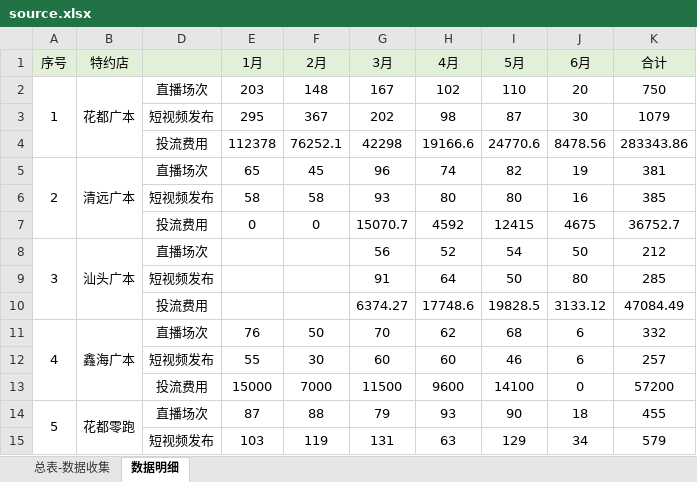
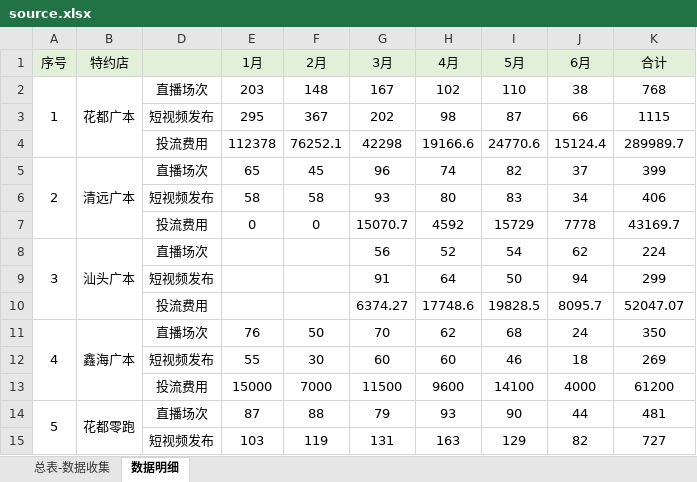
Before and after one commit to cdq3000/junyan-newmedia-dashboard, an Excel workbook: data/source.xlsx, sheet 数据明细, drawn as a sheet; only a part is shown; values as stored, in another font and other column widths than the file's, no borders; the diff covers the shown part only; the diff names each change by its address in the sheet, - before the commit and + after, or states it on an @@ line.

```diff
--- a/data/source.xlsx (sheet 数据明细)
+++ b/data/source.xlsx (sheet 数据明细)
-J2 (6月): 20
+J2 (6月): 38
-K2 (合计): 750
+K2 (合计): 768
-J3 (6月): 30
+J3 (6月): 66
-K3 (合计): 1079
+K3 (合计): 1115
-J4 (6月): 8478.56
+J4 (6月): 15124.4
-K4 (合计): 283343.86
+K4 (合计): 289989.7
-J5 (6月): 19
+J5 (6月): 37
-K5 (合计): 381
+K5 (合计): 399
-I6 (5月): 80
+I6 (5月): 83
-J6 (6月): 16
+J6 (6月): 34
-K6 (合计): 385
+K6 (合计): 406
-I7 (5月): 12415
+I7 (5月): 15729
-J7 (6月): 4675
+J7 (6月): 7778
-K7 (合计): 36752.7
+K7 (合计): 43169.7
-J8 (6月): 50
+J8 (6月): 62
-K8 (合计): 212
+K8 (合计): 224
-J9 (6月): 80
+J9 (6月): 94
-K9 (合计): 285
+K9 (合计): 299
-J10 (6月): 3133.12
+J10 (6月): 8095.7
-K10 (合计): 47084.49
+K10 (合计): 52047.07
-J11 (6月): 6
+J11 (6月): 24
-K11 (合计): 332
+K11 (合计): 350
-J12 (6月): 6
+J12 (6月): 18
-K12 (合计): 257
+K12 (合计): 269
-J13 (6月): 0
+J13 (6月): 4000
-K13 (合计): 57200
+K13 (合计): 61200
-J14 (6月): 18
+J14 (6月): 44
-K14 (合计): 455
+K14 (合计): 481
-H15 (4月): 63
+H15 (4月): 163
-J15 (6月): 34
+J15 (6月): 82
-K15 (合计): 579
+K15 (合计): 727
```
Also changed, not shown: 76 edited cells elsewhere in this sheet, sheet 总表-数据收集, charts or pictures.
